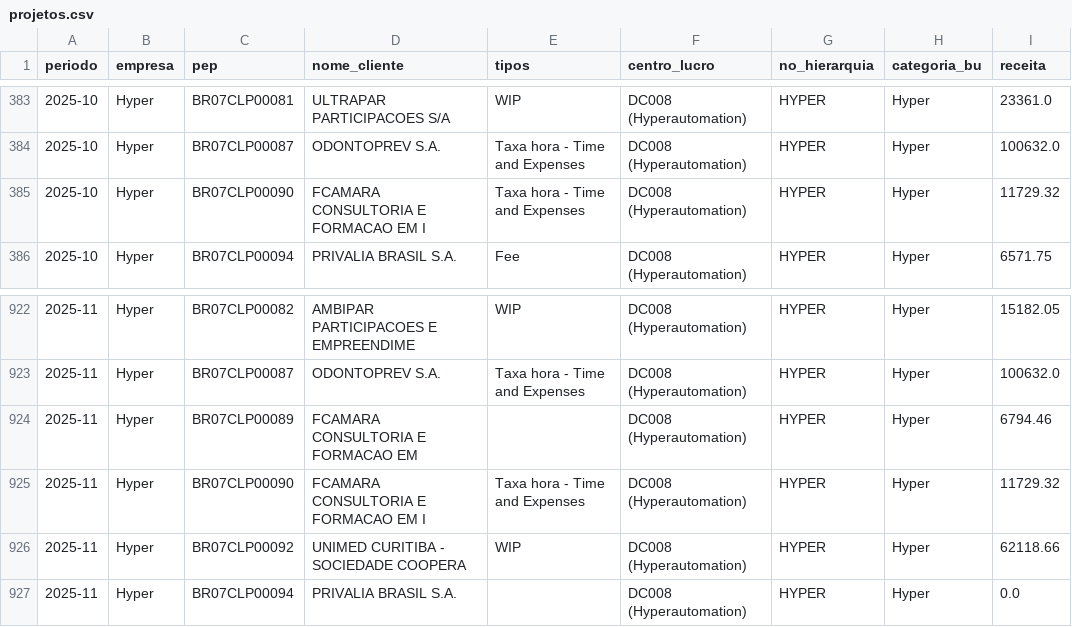
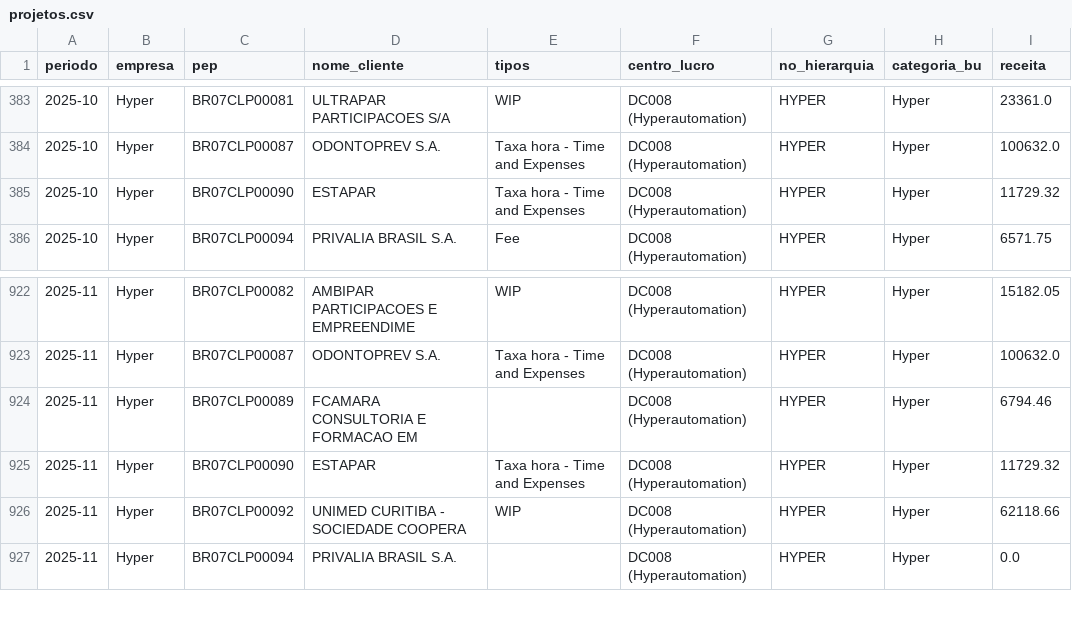
Before and after one commit to amandapaula-oss/worker-dashboard, a CSV file: backend/projetos.csv, drawn as a sheet; only a part is shown, gaps mark what is left out; the diff names each change by its address in the sheet, - before the commit and + after, or states it on an @@ line.

```diff
--- a/backend/projetos.csv
+++ b/backend/projetos.csv
-D385 (nome_cliente): FCAMARA CONSULTORIA E FORMACAO EM I
+D385 (nome_cliente): ESTAPAR
-D925 (nome_cliente): FCAMARA CONSULTORIA E FORMACAO EM I
+D925 (nome_cliente): ESTAPAR
```
